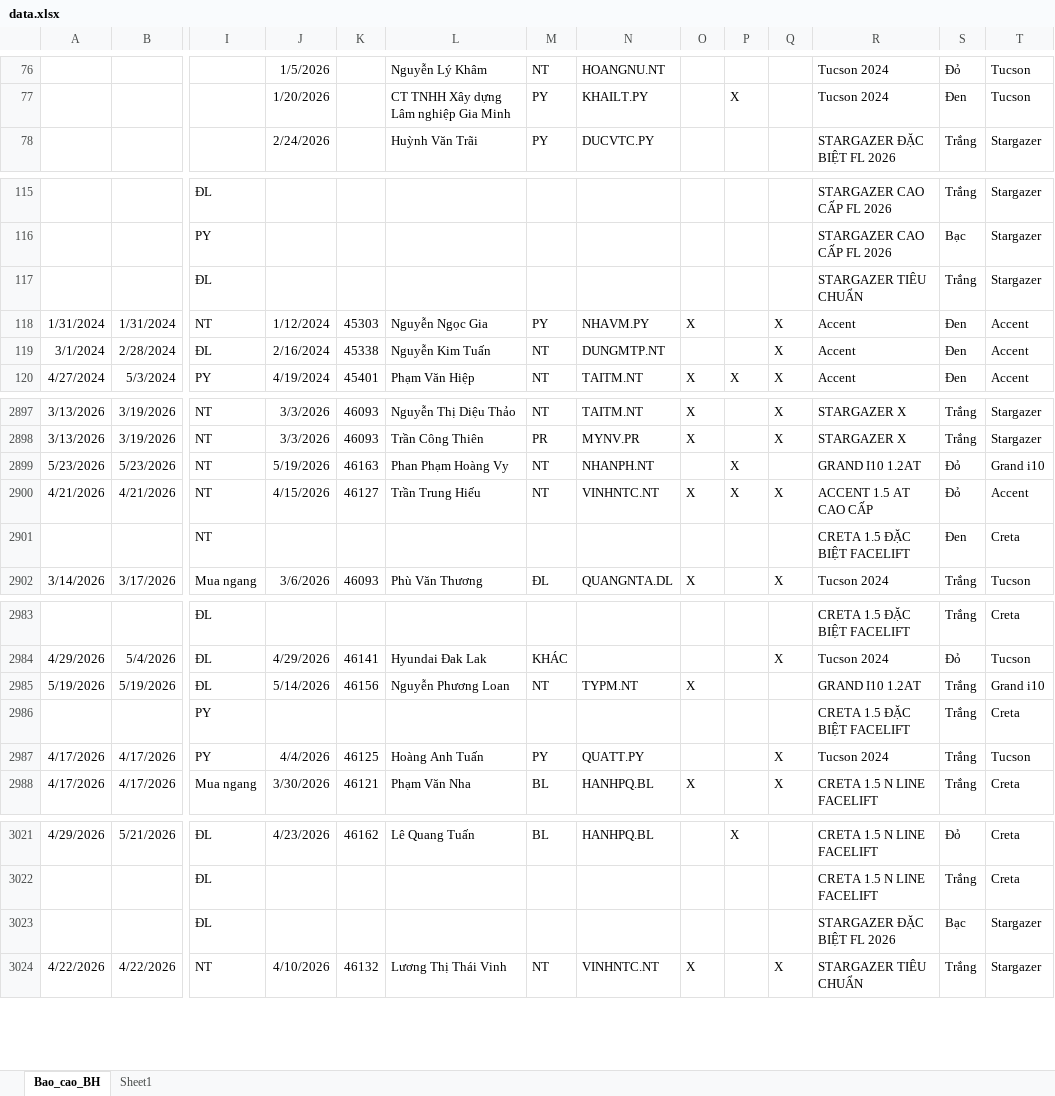
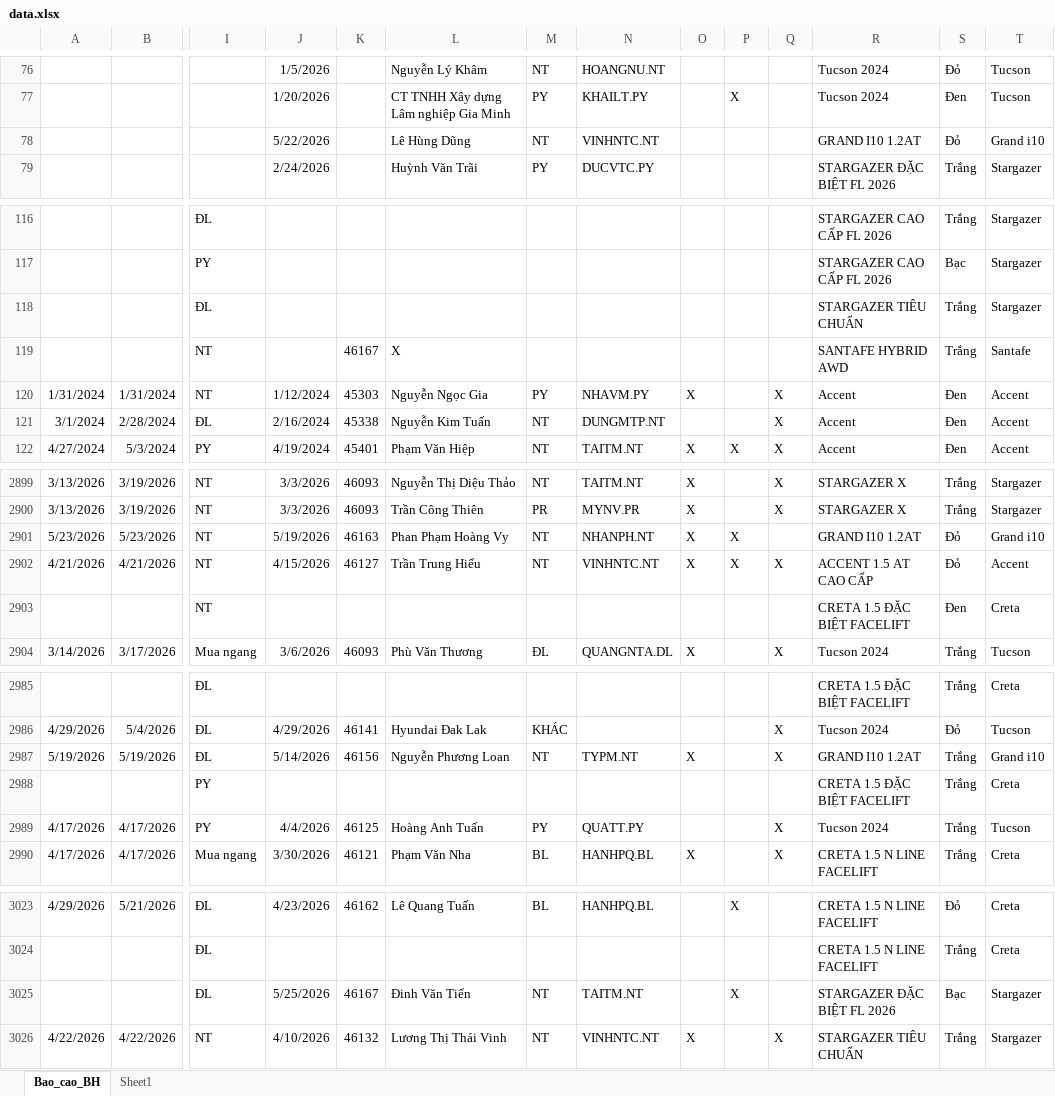
Before and after one commit to tinthanhgroup/Hang-hoa, an Excel workbook: data.xlsx, sheet Bao_cao_BH, drawn as a sheet; only a part is shown, gaps mark what is left out; values as stored, in another font and other column widths than the file's, no borders; table styles not drawn; addresses are those after the commit; rows hold the shown columns only; the diff covers the shown part only; the diff names each change by its address in the sheet, - before the commit and + after, or states it on an @@ line.

```diff
--- a/data.xlsx (sheet Bao_cao_BH)
+++ b/data.xlsx (sheet Bao_cao_BH)
+row 78:  |  |  | 5/22/2026 |  | Lê Hùng Dũng | NT | VINHNTC.NT |  |  |  | GRAND I10 1.2AT | Đỏ | Grand i10
+row 119:  |  | NT |  | 46167 | X |  |  |  |  |  | SANTAFE HYBRID AWD | Trắng | Santafe
-O2901: (empty)
+O2901: X
-Q2987: (empty)
+Q2987: X
-J3025: (empty)
+J3025: 5/25/2026
-K3025: (empty)
+K3025: 46167
-L3025: (empty)
+L3025: Đinh Văn Tiển
-M3025: (empty)
+M3025: NT
-N3025: (empty)
+N3025: TAITM.NT
-P3025: (empty)
+P3025: X
```
Also changed, not shown: 4 added rows, 3 removed rows and 19 edited cells elsewhere in this sheet.
